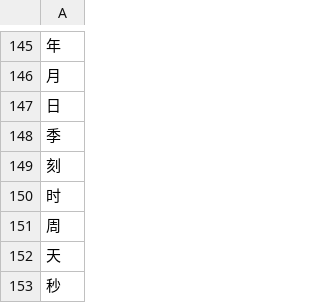
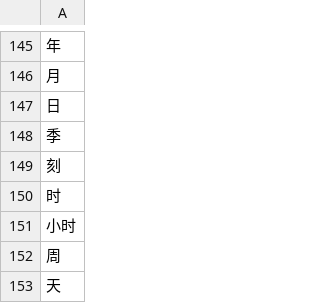
Before and after one commit to wenet-e2e/WeTextProcessing, a TSV file: data/measure/units_zh.tsv, drawn as a sheet; only a part is shown, gaps mark what is left out; the shorter side is filled out with more unchanged rows; the diff names each change by its address in the sheet, - before the commit and + after, or states it on an @@ line.

```diff
--- a/data/measure/units_zh.tsv
+++ b/data/measure/units_zh.tsv
+row 151: 小时
```
Also changed, not shown: data/measure/units_en.tsv, 4 other files.
